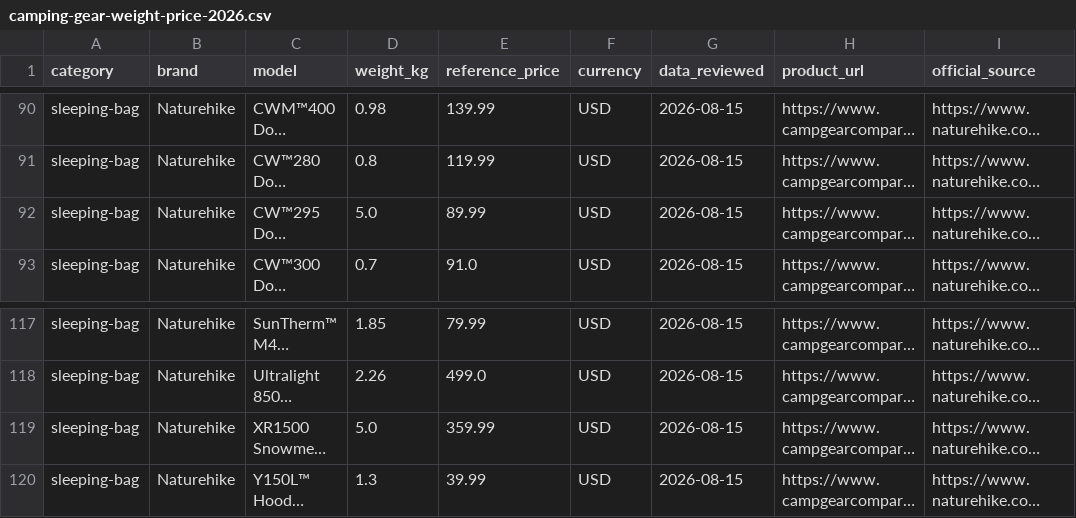
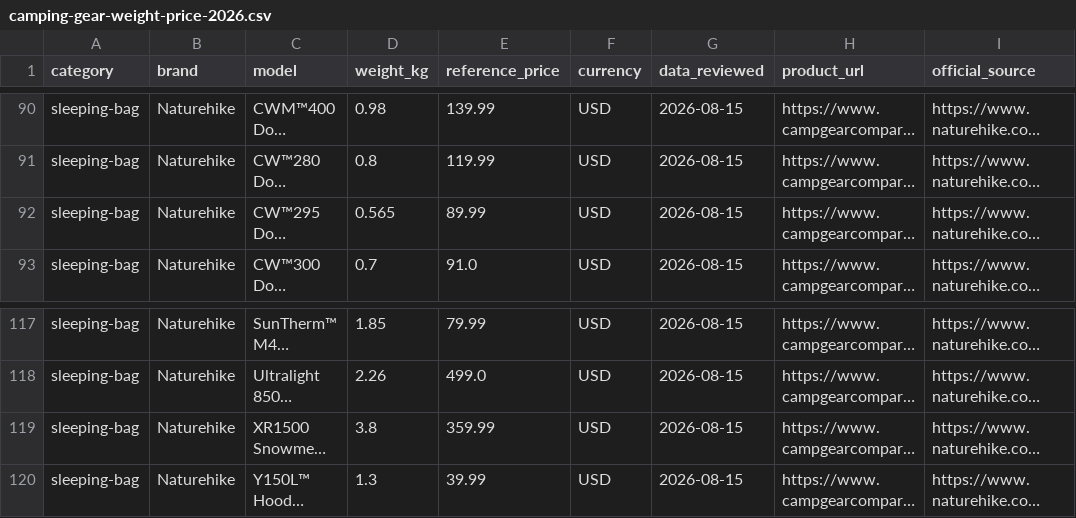
Before and after one commit to guanxu0813-sys/my_camping_website, a CSV file: data/reports/camping-gear-weight-price-2026.csv, drawn as a sheet; only a part is shown, gaps mark what is left out; long unchanged cells end in …; the diff names each change by its address in the sheet, - before the commit and + after, or states it on an @@ line.

```diff
--- a/data/reports/camping-gear-weight-price-2026.csv
+++ b/data/reports/camping-gear-weight-price-2026.csv
-D92 (weight_kg): 5.0
+D92 (weight_kg): 0.565
-D119 (weight_kg): 5.0
+D119 (weight_kg): 3.8
```
Also changed, not shown: docs/website-optimization-sop-log.csv, 14 other files.
